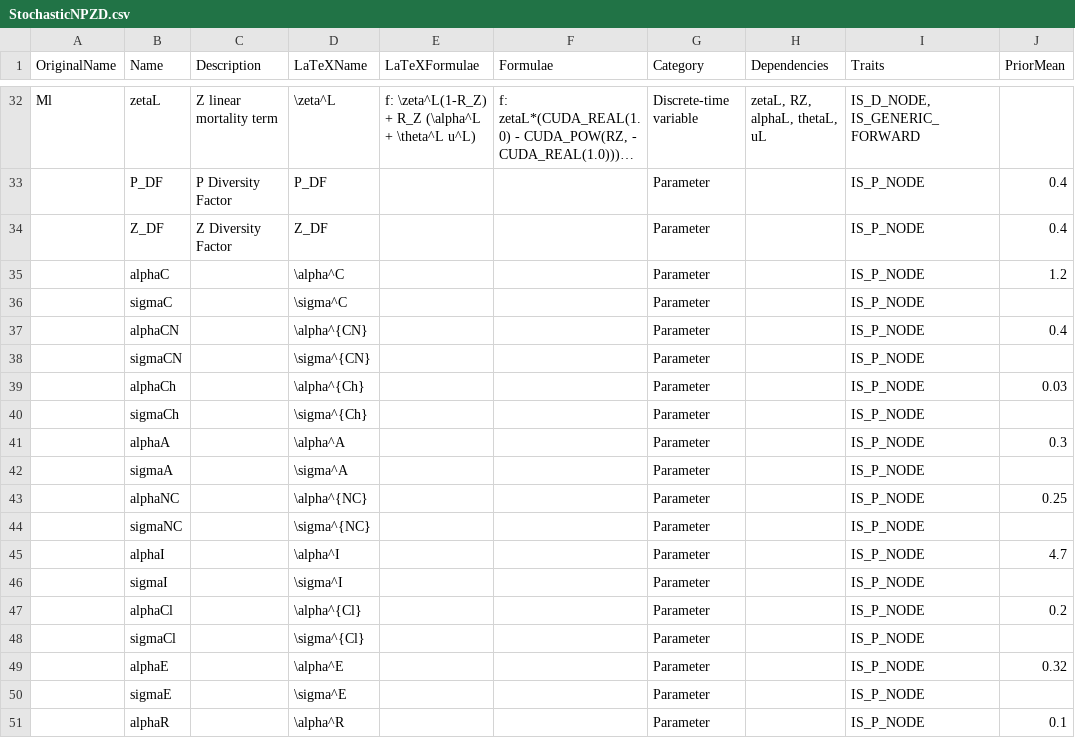
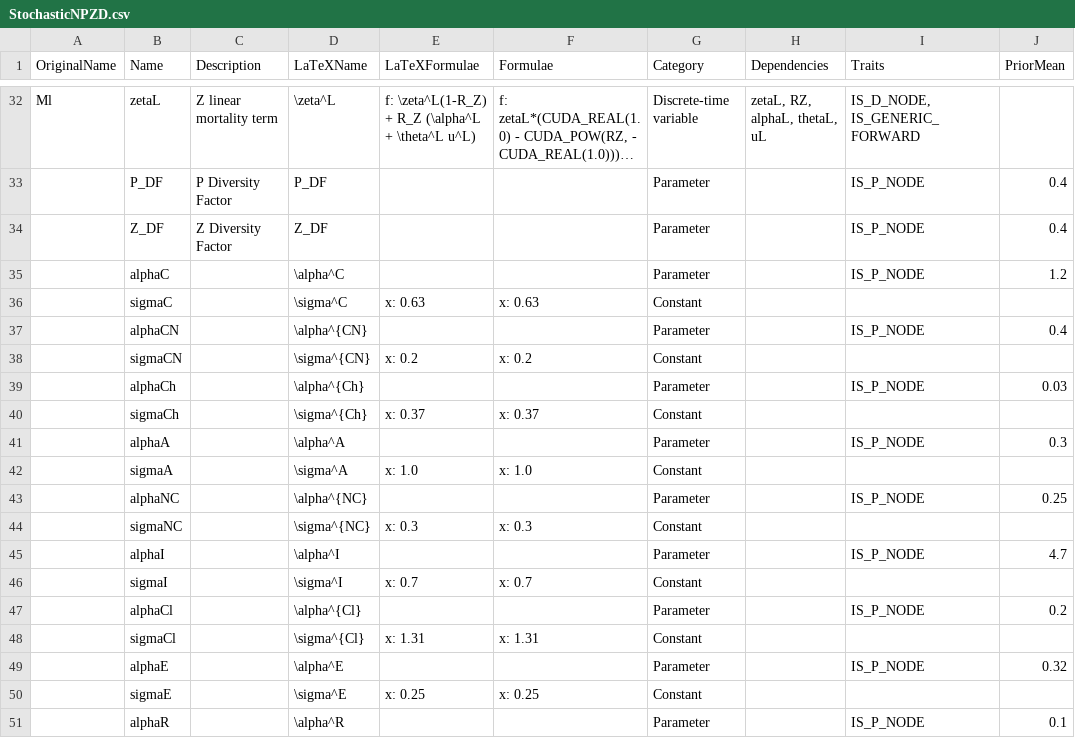
Before and after one commit to lawmurray/NPZD, a CSV file: spec/StochasticNPZD.csv, drawn as a sheet; only a part is shown, gaps mark what is left out; long unchanged cells end in …; the diff covers the shown part only; the diff names each change by its address in the sheet, - before the commit and + after, or states it on an @@ line.

```diff
--- a/spec/StochasticNPZD.csv
+++ b/spec/StochasticNPZD.csv
-E36 (LaTeXFormulae): (empty)
+E36 (LaTeXFormulae): x: 0.63
-F36 (Formulae): (empty)
+F36 (Formulae): x: 0.63
-G36 (Category): Parameter
+G36 (Category): Constant
-I36 (Traits): IS_P_NODE
+I36 (Traits): (empty)
-E38 (LaTeXFormulae): (empty)
+E38 (LaTeXFormulae): x: 0.2
-F38 (Formulae): (empty)
+F38 (Formulae): x: 0.2
-G38 (Category): Parameter
+G38 (Category): Constant
-I38 (Traits): IS_P_NODE
+I38 (Traits): (empty)
-E40 (LaTeXFormulae): (empty)
+E40 (LaTeXFormulae): x: 0.37
-F40 (Formulae): (empty)
+F40 (Formulae): x: 0.37
-G40 (Category): Parameter
+G40 (Category): Constant
-I40 (Traits): IS_P_NODE
+I40 (Traits): (empty)
-E42 (LaTeXFormulae): (empty)
+E42 (LaTeXFormulae): x: 1.0
-F42 (Formulae): (empty)
+F42 (Formulae): x: 1.0
-G42 (Category): Parameter
+G42 (Category): Constant
-I42 (Traits): IS_P_NODE
+I42 (Traits): (empty)
-E44 (LaTeXFormulae): (empty)
+E44 (LaTeXFormulae): x: 0.3
-F44 (Formulae): (empty)
+F44 (Formulae): x: 0.3
-G44 (Category): Parameter
+G44 (Category): Constant
-I44 (Traits): IS_P_NODE
+I44 (Traits): (empty)
-E46 (LaTeXFormulae): (empty)
+E46 (LaTeXFormulae): x: 0.7
-F46 (Formulae): (empty)
+F46 (Formulae): x: 0.7
-G46 (Category): Parameter
+G46 (Category): Constant
-I46 (Traits): IS_P_NODE
+I46 (Traits): (empty)
-E48 (LaTeXFormulae): (empty)
+E48 (LaTeXFormulae): x: 1.31
-F48 (Formulae): (empty)
+F48 (Formulae): x: 1.31
-G48 (Category): Parameter
+G48 (Category): Constant
-I48 (Traits): IS_P_NODE
+I48 (Traits): (empty)
-E50 (LaTeXFormulae): (empty)
+E50 (LaTeXFormulae): x: 0.25
-F50 (Formulae): (empty)
+F50 (Formulae): x: 0.25
-G50 (Category): Parameter
+G50 (Category): Constant
-I50 (Traits): IS_P_NODE
+I50 (Traits): (empty)
```
Also changed, not shown: 12 edited cells elsewhere in this file, 9 other files.
